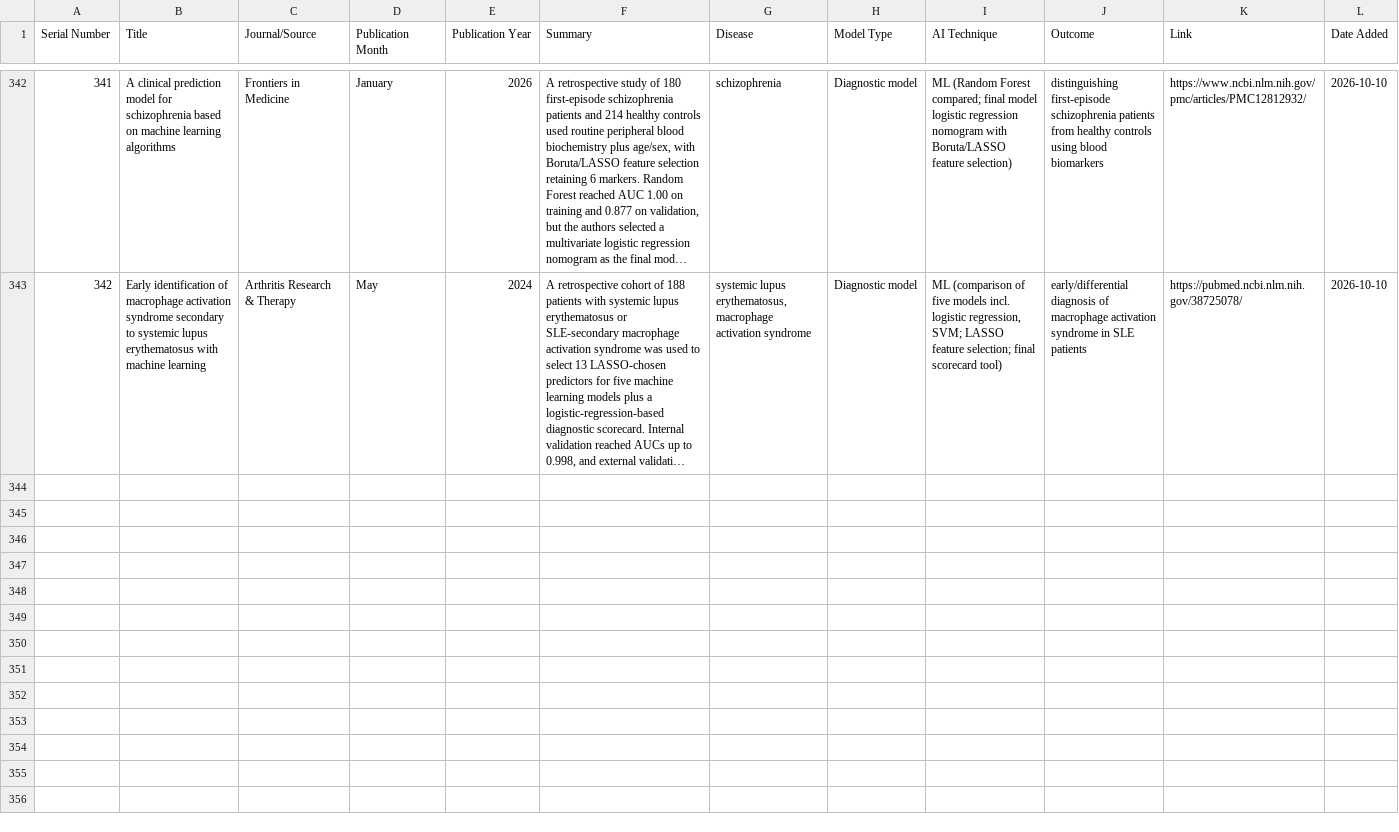
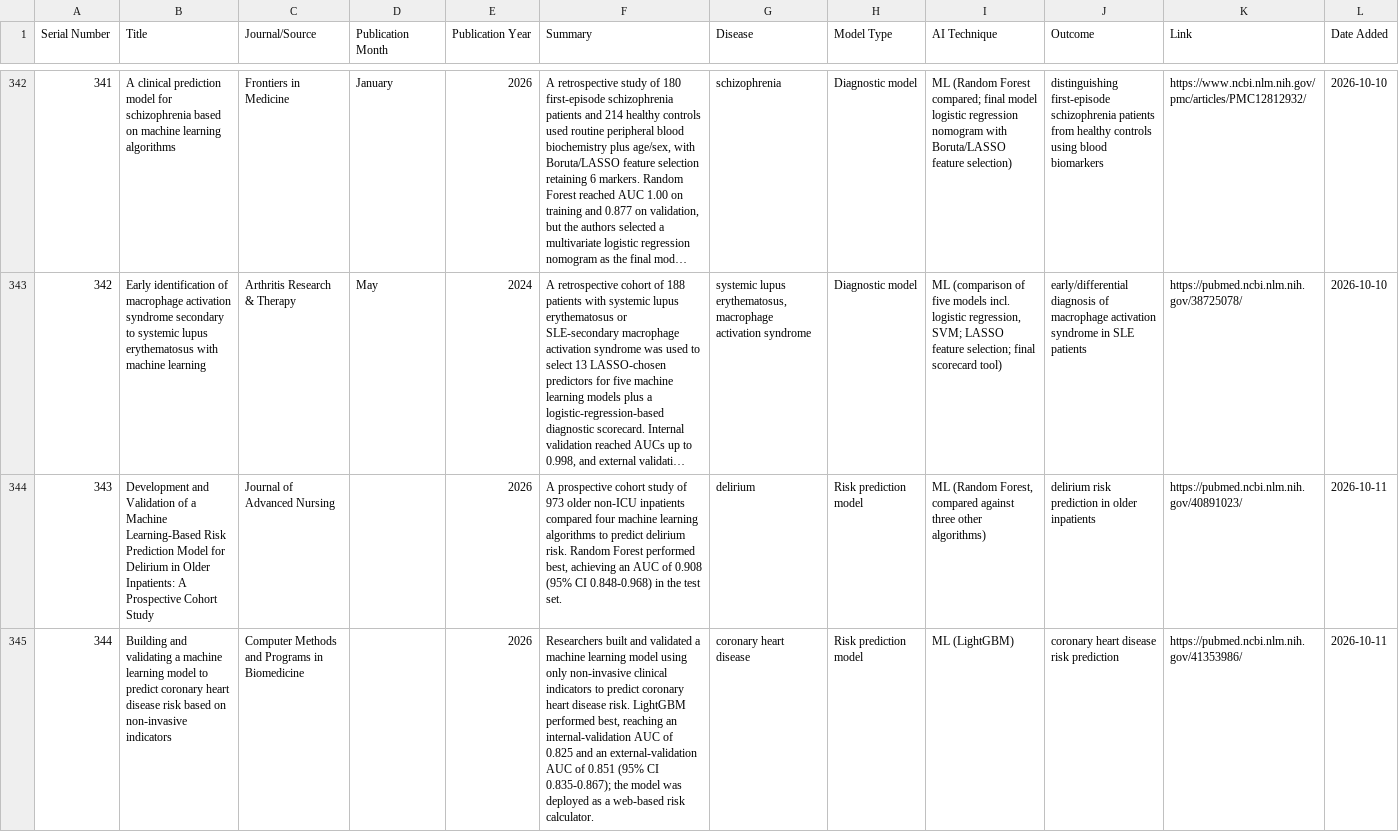
Before and after one commit to abdullahdmc/AI-in-healthcare, a CSV file: ml_prognostic_diagnostic_models.csv, drawn as a sheet; only a part is shown, gaps mark what is left out; long unchanged cells end in …; the diff covers the shown part only; the diff names each change by its address in the sheet, - before the commit and + after, or states it on an @@ line.

```diff
--- a/ml_prognostic_diagnostic_models.csv
+++ b/ml_prognostic_diagnostic_models.csv
+row 344: 343 | Development and Validation of a Machine Learning-Based Risk Prediction Model for Delirium in Older Inpatients: A Prospective Cohort Study | Journal of Advanced Nursing |  | 2026 | A prospective cohort study of 973 older non-ICU inpatients compared four machine learning algorithms to predict delirium risk. Random Forest performed best, achieving an AUC of 0.908 (95% CI 0.848-0.968) in the test set. | delirium | Risk prediction model | ML (Random Forest, compared against three other algorithms) | delirium risk prediction in older inpatients | https://pubmed.ncbi.nlm.nih.gov/40891023/ | 2026-10-11
+row 345: 344 | Building and validating a machine learning model to predict coronary heart disease risk based on non-invasive indicators | Computer Methods and Programs in Biomedicine |  | 2026 | Researchers built and validated a machine learning model using only non-invasive clinical indicators to predict coronary heart disease risk. LightGBM performed best, reaching an internal-validation AUC of 0.825 and an external-validation AUC of 0.851 (95% CI 0.835-0.867); the model was deployed as a web-based risk calculator. | coronary heart disease | Risk prediction model | ML (LightGBM) | coronary heart disease risk prediction | https://pubmed.ncbi.nlm.nih.gov/41353986/ | 2026-10-11
```
Also changed, not shown: 3 added rows elsewhere in this file, llm_healthcare.csv, 1 other file.
